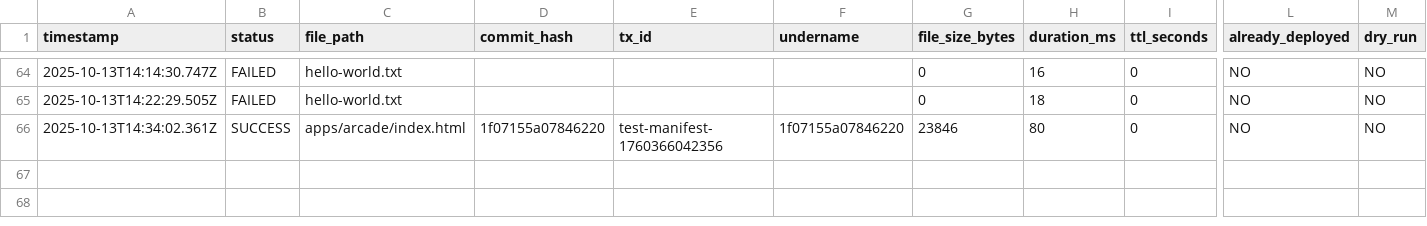
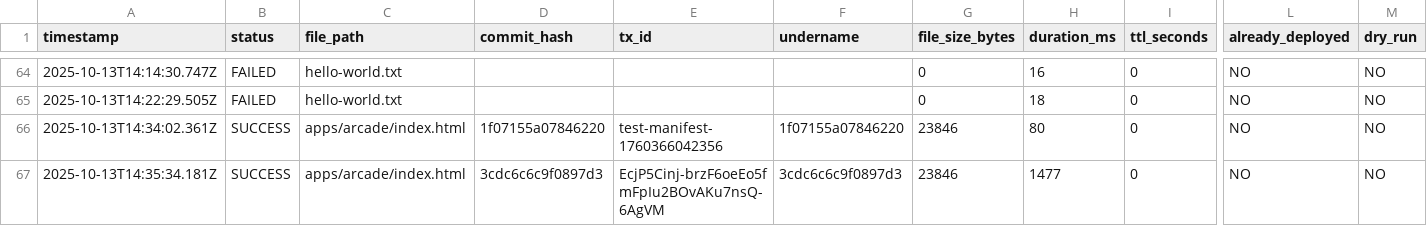
Before and after one commit to JonnieSparkles/app-factory, a CSV file: logs/deployments.csv, drawn as a sheet; only a part is shown, gaps mark what is left out; rows hold the shown columns only; the diff names each change by its address in the sheet, - before the commit and + after, or states it on an @@ line.

```diff
--- a/logs/deployments.csv
+++ b/logs/deployments.csv
+row 67: 2025-10-13T14:35:34.181Z | SUCCESS | apps/arcade/index.html | 3cdc6c6c9f0897d3 | EcjP5Cinj-brzF6oeEo5fmFpIu2BOvAKu7nsQ-6AgVM | 3cdc6c6c9f0897d3 | 23846 | 1477 | 0 | NO | NO
```
Also changed, not shown: 1 other file.
